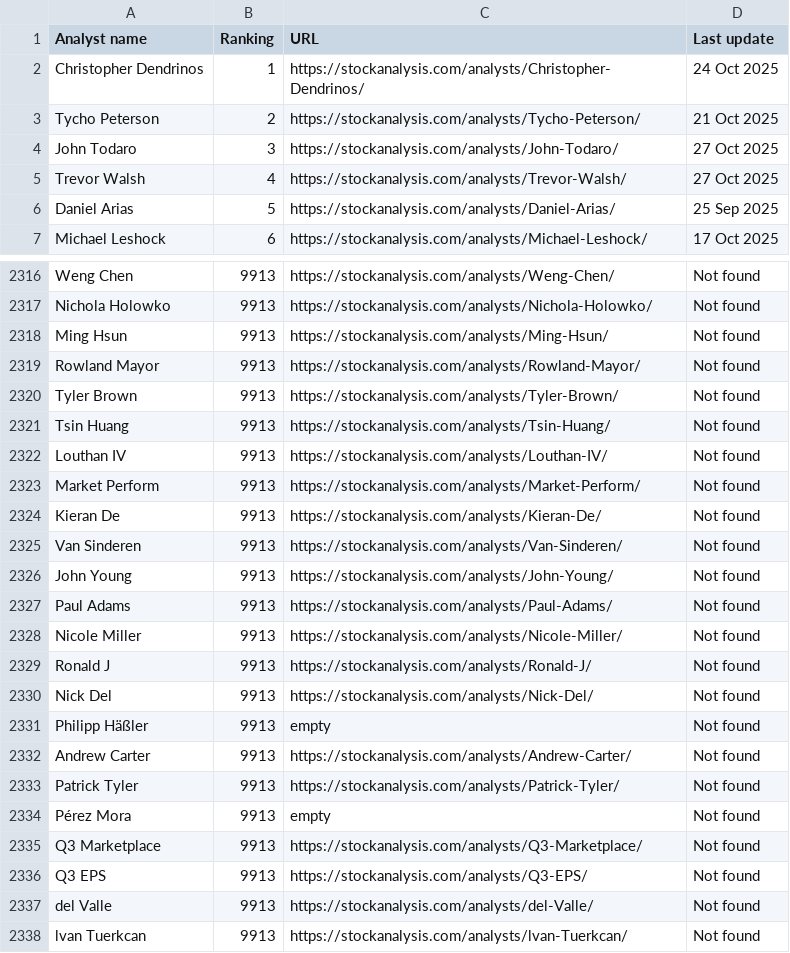
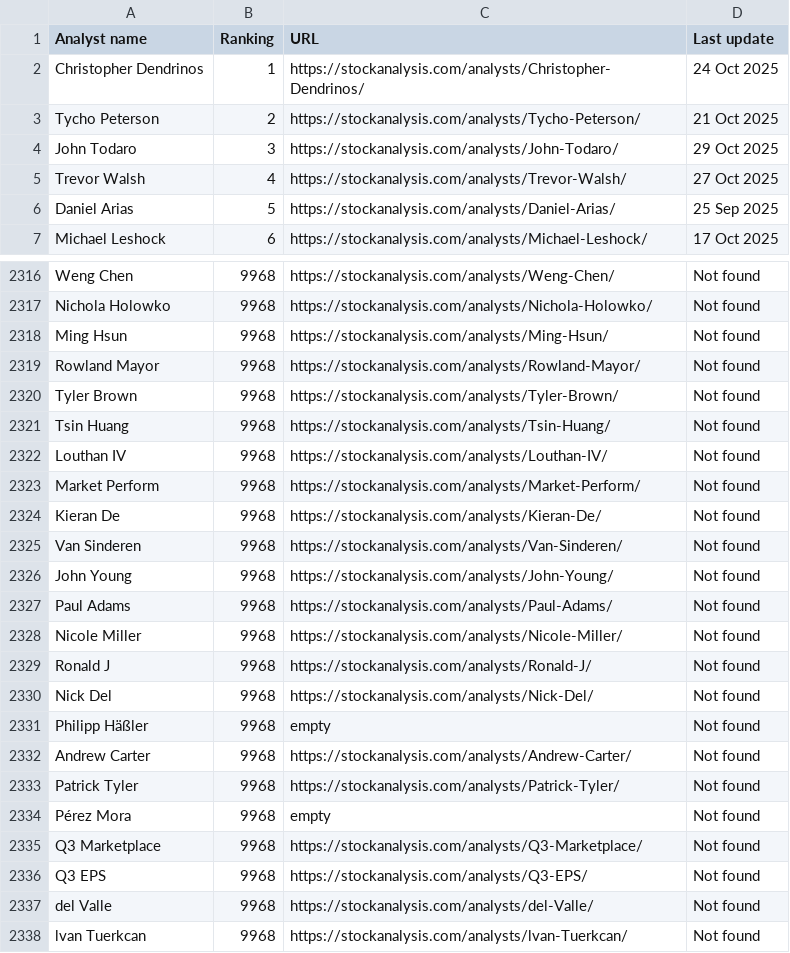
Before and after one commit to pockos56/Public-files, a CSV file: from-Stocks/20251029_full_top_analysts.csv, drawn as a sheet; only a part is shown, gaps mark what is left out; the diff covers the shown part only; the diff names each change by its address in the sheet, - before the commit and + after, or states it on an @@ line.

```diff
--- a/from-Stocks/20251029_full_top_analysts.csv
+++ b/from-Stocks/20251029_full_top_analysts.csv
-D4 (Last update): 27 Oct 2025
+D4 (Last update): 29 Oct 2025
-B2316:B2338 (Ranking): 9913
+B2316:B2338 (Ranking): 9968
```
Also changed, not shown: 81 edited cells elsewhere in this file, from-Stocks/20251029_fast_top_analysts.csv, from-Stocks/latest_top_analysts.csv, 3 other files.
